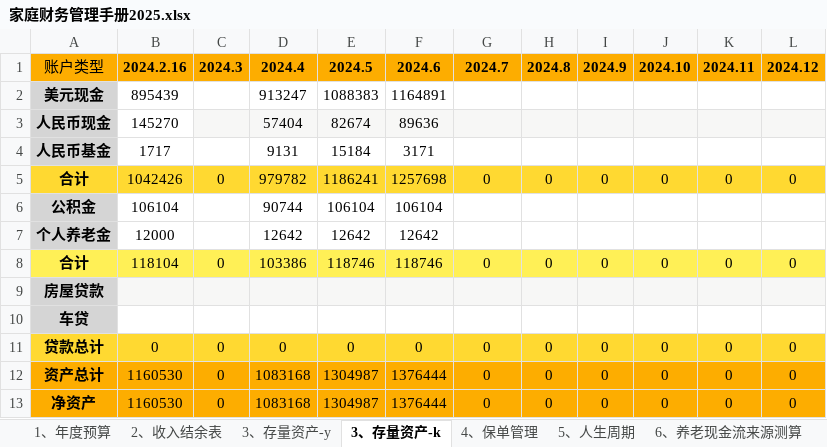
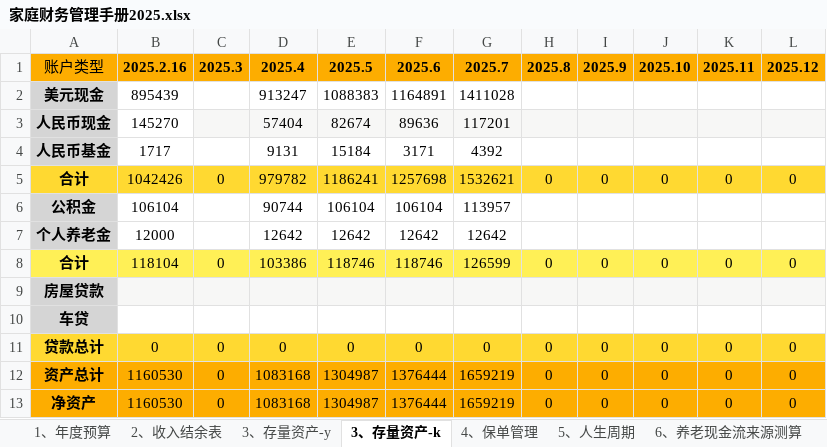
Before and after one commit to luyao-io/luyao.github.io, an Excel workbook: article/家庭财务管理手册2025.xlsx, sheet 3、存量资产-k, drawn as a sheet; values as stored, in another font and other column widths than the file's, no borders; removed rows and columns are numbered as before the commit, all else as after; the diff names each change by its address in the sheet, - before the commit and + after, or states it on an @@ line.

```diff
--- a/article/家庭财务管理手册2025.xlsx (sheet 3、存量资产-k)
+++ b/article/家庭财务管理手册2025.xlsx (sheet 3、存量资产-k)
-row 1: 账户类型 | 2024.2.16 | 2024.3 | 2024.4 | 2024.5 | 2024.6 | 2024.7 | 2024.8 | 2024.9 | 2024.10 | 2024.11 | 2024.12
+row 1: 账户类型 | 2025.2.16 | 2025.3 | 2025.4 | 2025.5 | 2025.6 | 2025.7 | 2025.8 | 2025.9 | 2025.10 | 2025.11 | 2025.12
-G2: (empty)
+G2: 1411028
-G3: (empty)
+G3: 117201
-G4: (empty)
+G4: 4392
-G5: 0
+G5: 1532621
-G6: (empty)
+G6: 113957
-G7: (empty)
+G7: 12642
-G8: 0
+G8: 126599
-G12:G13: 0
+G12:G13: 1659219
```
Also changed, not shown: sheet 3、存量资产-y, sheet 2、收入结余表, formulas that keep their value, charts or pictures, 1 other file.
